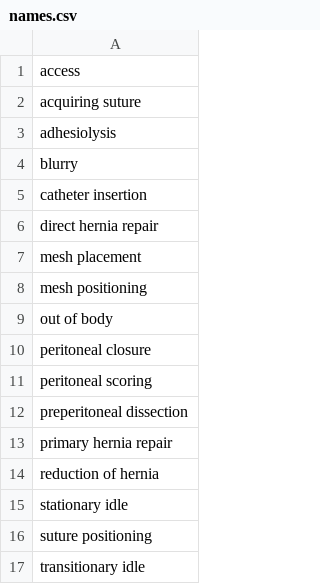
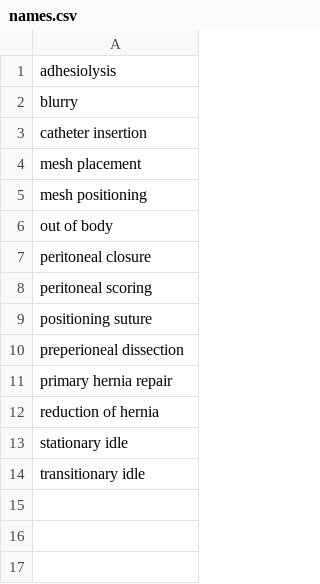
Before and after one commit to harrypotter1501/sv-rcnet, a CSV file: data/labels/names.csv, drawn as a sheet.

```diff
--- a/data/labels/names.csv
+++ b/data/labels/names.csv
@@ -1,3 +1 @@
-access
-acquiring suture
 adhesiolysis
@@ -5,3 +3,2 @@ blurry
 catheter insertion
-direct hernia repair
 mesh placement
@@ -11,3 +8,4 @@ peritoneal closure
 peritoneal scoring
-preperitoneal dissection
+positioning suture
+preperioneal dissection
 primary hernia repair
@@ -15,3 +13,2 @@ reduction of hernia
 stationary idle
-suture positioning
 transitionary idle
```
Also changed, not shown: 5 other files.
